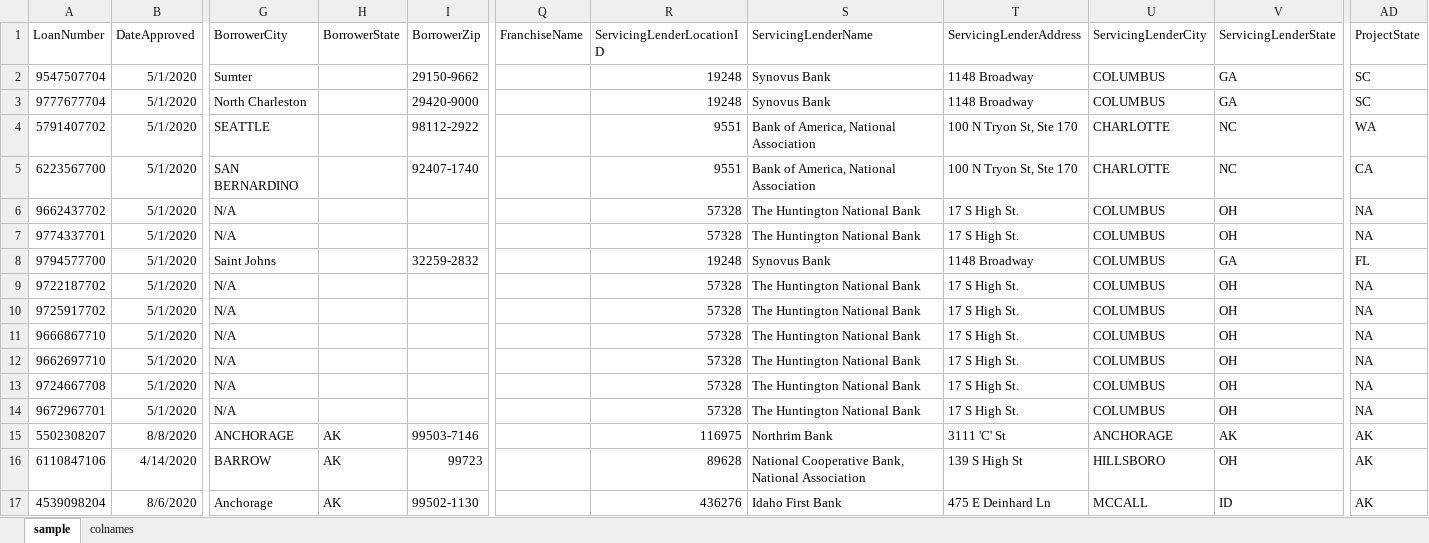
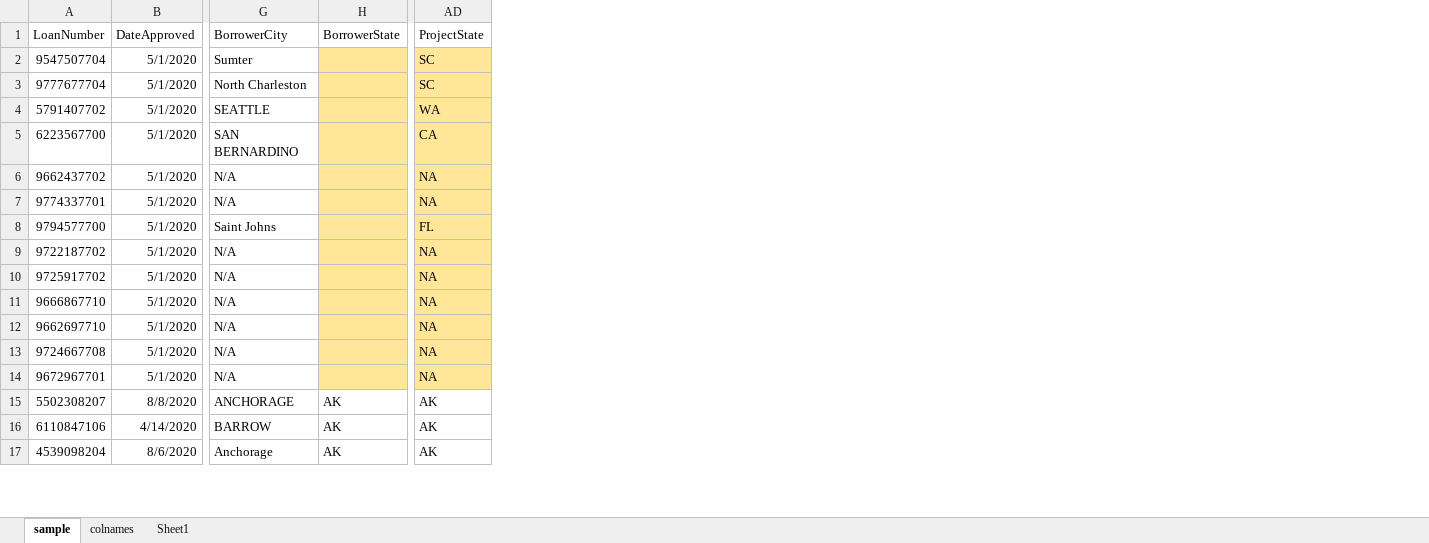
Before and after one commit to nsharma73/R_Data_Analysis, an Excel workbook: sample_ppp_loan_data.xlsx, sheet sample, drawn as a sheet; only a part is shown, gaps mark what is left out; values as stored, in another font and other column widths than the file's, no borders; the diff names each change by its address in the sheet, - before the commit and + after, or states it on an @@ line.

```diff
--- a/sample_ppp_loan_data.xlsx (sheet sample)
+++ b/sample_ppp_loan_data.xlsx (sheet sample)
+sheet tab: Sheet1
@@ column I (BorrowerZip) hidden, rows 2-17: 29150-9662 | 29420-9000 | 98112-2922 | 92407-1740 |  |  | 32259-2832 |  |  |  |  |  |  | 99503-7146 | 99723 | 99502-1130 @@
@@ column Q (FranchiseName) hidden, empty @@
@@ column R (ServicingLenderLocationID) hidden, rows 2-17: 19248 | 19248 | 9551 | 9551 | 57328 | 57328 | 19248 | 57328 | 57328 | 57328 | 57328 | 57328 | 57328 | 116975 | 89628 | 436276 @@
@@ column S (ServicingLenderName) hidden, rows 2-17: Synovus Bank | Synovus Bank | Bank of America, National Association | Bank of America, National Association | The Huntington National Bank | The Huntington National Bank | Synovus Bank | The Huntington National Bank | The Huntington National Bank | The Huntington National Bank | The Huntington National Bank | The Huntington National Bank | The Huntington National Bank | Northrim Bank | National Cooperative Bank, National Association | Idaho First Bank @@
@@ column T (ServicingLenderAddress) hidden, rows 2-17: 1148 Broadway | 1148 Broadway | 100 N Tryon St, Ste 170 | 100 N Tryon St, Ste 170 | 17 S High St. | 17 S High St. | 1148 Broadway | 17 S High St. | 17 S High St. | 17 S High St. | 17 S High St. | 17 S High St. | 17 S High St. | 3111 'C' St | 139 S High St | 475 E Deinhard Ln @@
@@ column U (ServicingLenderCity) hidden, rows 2-17: COLUMBUS | COLUMBUS | CHARLOTTE | CHARLOTTE | COLUMBUS | COLUMBUS | COLUMBUS | COLUMBUS | COLUMBUS | COLUMBUS | COLUMBUS | COLUMBUS | COLUMBUS | ANCHORAGE | HILLSBORO | MCCALL @@
@@ column V (ServicingLenderState) hidden, rows 2-17: GA | GA | NC | NC | OH | OH | GA | OH | OH | OH | OH | OH | OH | AK | OH | ID @@
-H2:H14 fill: none
+H2:H14 fill: #FFE699
-AD2:AD14 fill: none
+AD2:AD14 fill: #FFE699
```
Also changed, not shown: sheet colnames, 5 other files.
